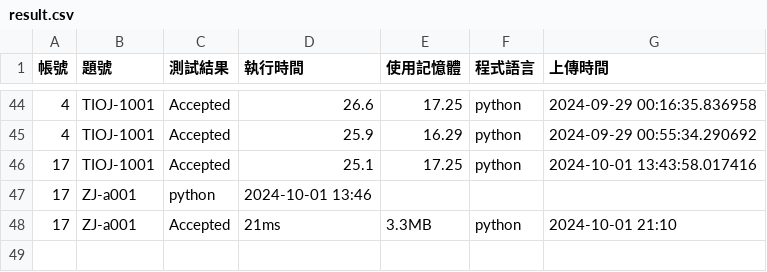
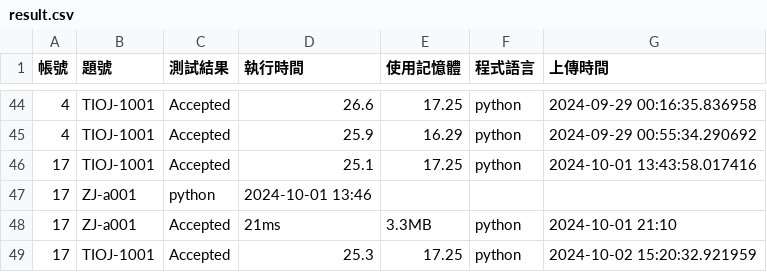
Before and after one commit to CodeAlchemyproject/CodeAlchemy, a CSV file: crawler/result.csv, drawn as a sheet; only a part is shown, gaps mark what is left out; the diff names each change by its address in the sheet, - before the commit and + after, or states it on an @@ line.

```diff
--- a/crawler/result.csv
+++ b/crawler/result.csv
+row 49: 17 | TIOJ-1001 | Accepted | 25.3 | 17.25 | python | 2024-10-02 15:20:32.921959
```
Also changed, not shown: 3 other files.
